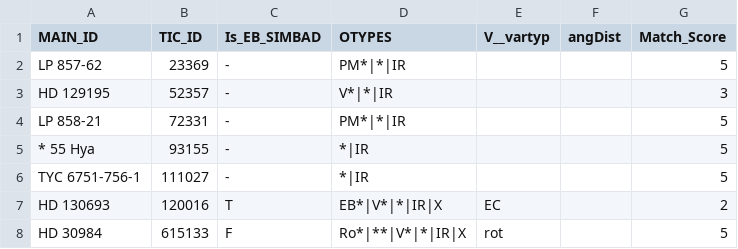
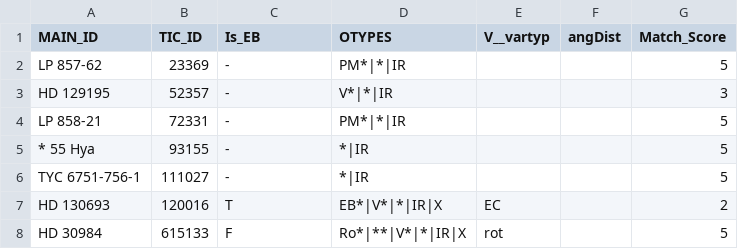
Before and after one commit to orionlee/pht_eb_stats2, a CSV file: data/simbad_is_eb.csv, drawn as a sheet; only a part is shown.

Commit message:
PHT EB Catalog: use consistent SIMBAD_ prefix for simbad columns ; add VSX steps to remapping driver

```diff
--- a/data/simbad_is_eb.csv
+++ b/data/simbad_is_eb.csv
@@ -1,2 +1,2 @@
-MAIN_ID,TIC_ID,Is_EB_SIMBAD,OTYPES,V__vartyp,angDist,Match_Score
+MAIN_ID,TIC_ID,Is_EB,OTYPES,V__vartyp,angDist,Match_Score
 LP  857-62,23369,-,PM*|*|IR,,,5
```
Also changed, not shown: 3 other files.
